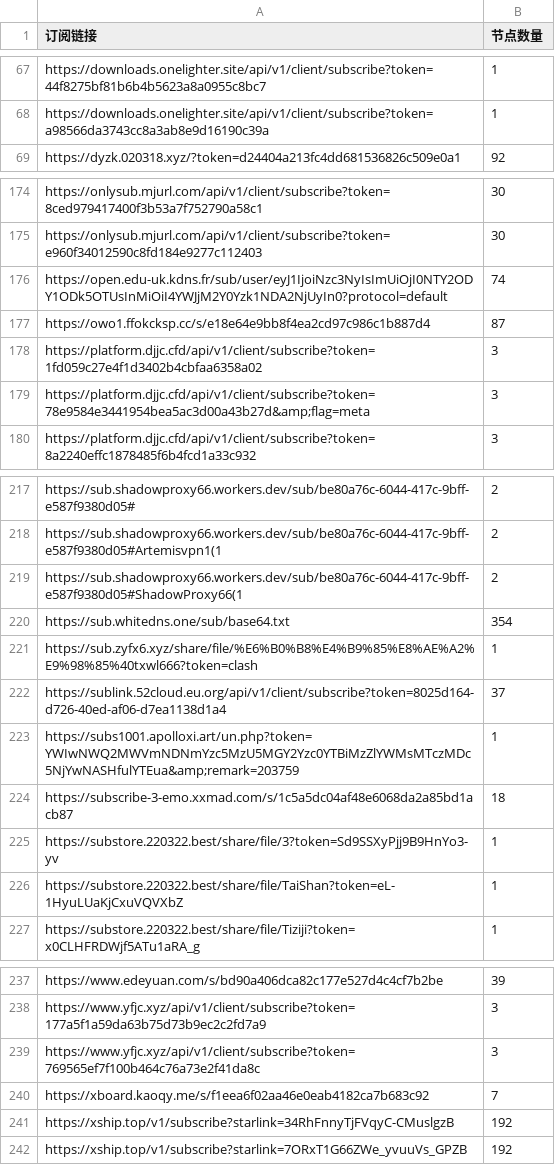
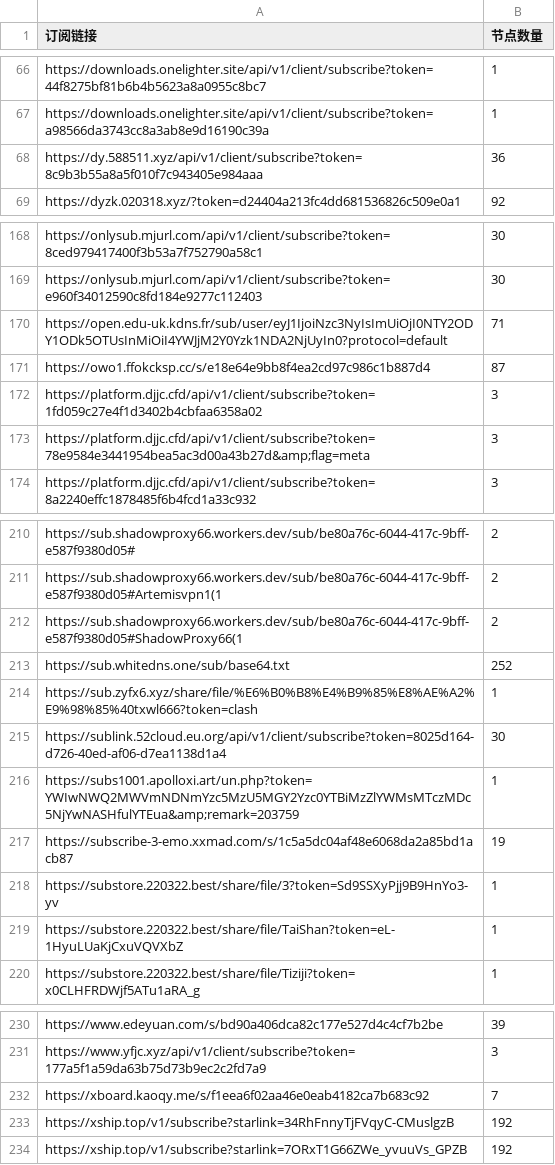
Before and after one commit to ipenwrt/crawler, a CSV file: sub_parser.csv, drawn as a sheet; only a part is shown, gaps mark what is left out; the diff covers the shown part only.

```diff
--- a/sub_parser.csv
+++ b/sub_parser.csv
@@ -68,2 +67,3 @@ https://downloads.onelighter.site/api/v1/client/subscribe?token=44f8275bf81b6b4b
 https://downloads.onelighter.site/api/v1/client/subscribe?token=a98566da3743cc8a3ab8e9d16190c39a,1
+https://dy.588511.xyz/api/v1/client/subscribe?token=8c9b3b55a8a5f010f7c943405e984aaa,36
 https://dyzk.020318.xyz/?token=d24404a213fc4dd681536826c509e0a1,92
@@ -175,3 +169,3 @@ https://onlysub.mjurl.com/api/v1/client/subscribe?token=8ced979417400f3b53a7f752
 https://onlysub.mjurl.com/api/v1/client/subscribe?token=e960f34012590c8fd184e9277c112403,30
-https://open.edu-uk.kdns.fr/sub/user/eyJ1IjoiNzc3NyIsImUiOjI0NTY2ODY1ODk5OTUsInMiOiI4YWJjM2Y0Yzk1NDA2NjUyIn0?protocol=default,74
+https://open.edu-uk.kdns.fr/sub/user/eyJ1IjoiNzc3NyIsImUiOjI0NTY2ODY1ODk5OTUsInMiOiI4YWJjM2Y0Yzk1NDA2NjUyIn0?protocol=default,71
 https://owo1.ffokcksp.cc/s/e18e64e9bb8f4ea2cd97c986c1b887d4,87
@@ -219,7 +212,7 @@ https://sub.shadowproxy66.workers.dev/sub/be80a76c-6044-417c-9bff-e587f9380d05#A
 https://sub.shadowproxy66.workers.dev/sub/be80a76c-6044-417c-9bff-e587f9380d05#ShadowProxy66(1,2
-https://sub.whitedns.one/sub/base64.txt,354
+https://sub.whitedns.one/sub/base64.txt,252
 https://sub.zyfx6.xyz/share/file/%E6%B0%B8%E4%B9%85%E8%AE%A2%E9%98%85%40txwl666?token=clash,1
-https://sublink.52cloud.eu.org/api/v1/client/subscribe?token=8025d164-d726-40ed-af06-d7ea1138d1a4,37
+https://sublink.52cloud.eu.org/api/v1/client/subscribe?token=8025d164-d726-40ed-af06-d7ea1138d1a4,30
 https://subs1001.apolloxi.art/un.php?token=YWIwNWQ2MWVmNDNmYzc5MzU5MGY2Yzc0YTBiMzZlYWMsMTczMDc5NjYwNASHfulYTEua&amp;remark=203759,1
-https://subscribe-3-emo.xxmad.com/s/1c5a5dc04af48e6068da2a85bd1acb87,18
+https://subscribe-3-emo.xxmad.com/s/1c5a5dc04af48e6068da2a85bd1acb87,19
 https://substore.220322.best/share/file/3?token=Sd9SSXyPjj9B9HnYo3-yv,1
@@ -238,3 +231,2 @@ https://www.edeyuan.com/s/bd90a406dca82c177e527d4c4cf7b2be,39
 https://www.yfjc.xyz/api/v1/client/subscribe?token=177a5f1a59da63b75d73b9ec2c2fd7a9,3
-https://www.yfjc.xyz/api/v1/client/subscribe?token=769565ef7f100b464c76a73e2f41da8c,3
 https://xboard.kaoqy.me/s/f1eea6f02aa46e0eab4182ca7b683c92,7
```
Also changed, not shown: 2 added rows, 13 removed rows and 11 edited cells elsewhere in this file, 3 other files.
